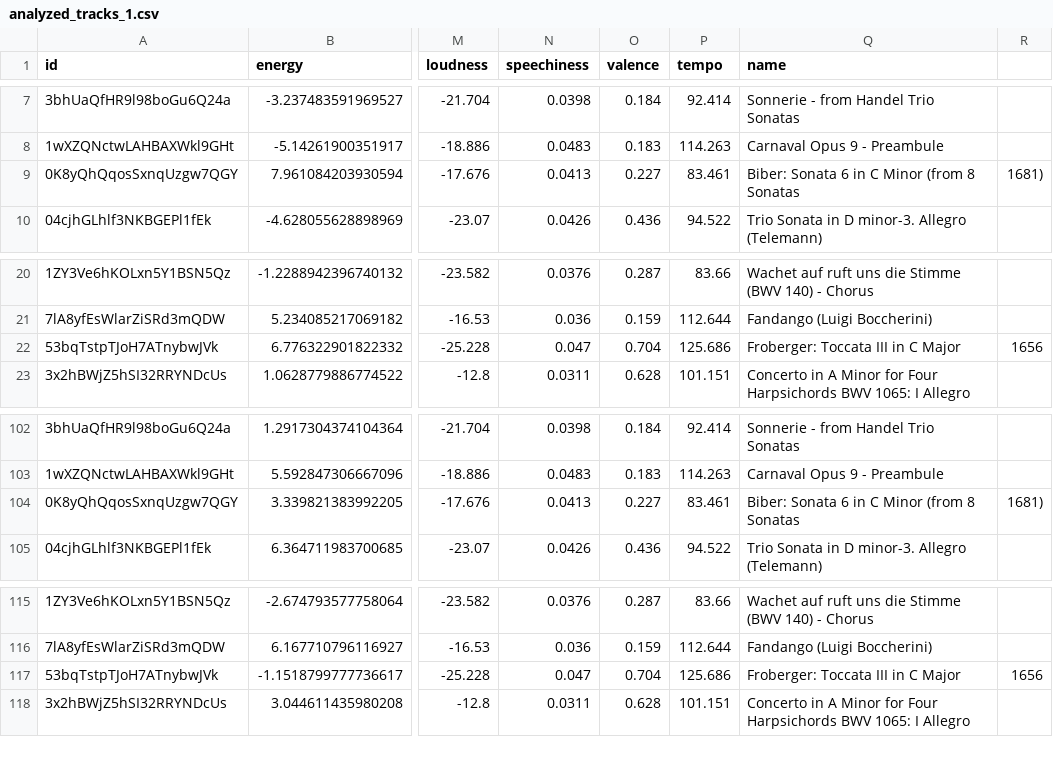
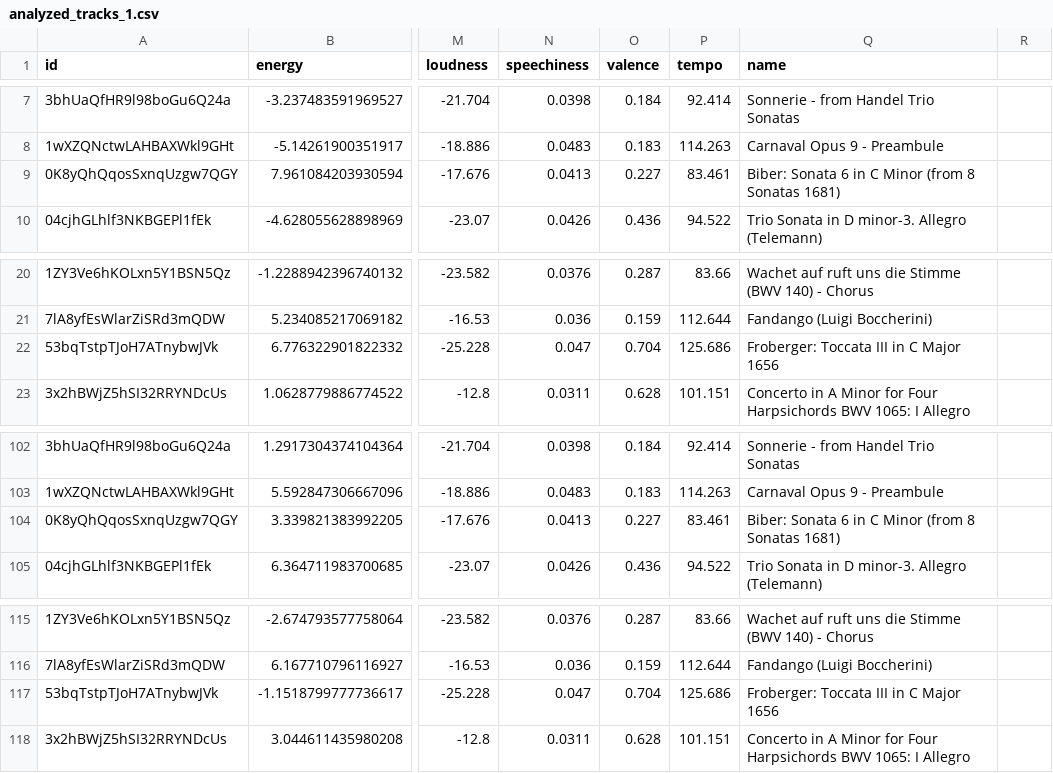
Before and after one commit to high-mood/PSE-Backend, a CSV file: moodanalysis/machinelearning/analyzed_tracks_1.csv, drawn as a sheet; only a part is shown, gaps mark what is left out; the diff names each change by its address in the sheet, - before the commit and + after, or states it on an @@ line.

Commit message:
updated csv file

```diff
--- a/moodanalysis/machinelearning/analyzed_tracks_1.csv
+++ b/moodanalysis/machinelearning/analyzed_tracks_1.csv
-Q9 (name): Biber: Sonata 6 in C Minor (from 8 Sonatas
+Q9 (name): Biber: Sonata 6 in C Minor (from 8 Sonatas 1681)
-R9: 1681)
+R9: (empty)
-Q22 (name): Froberger: Toccata III in C Major
+Q22 (name): Froberger: Toccata III in C Major 1656
-R22: 1656
+R22: (empty)
-Q104 (name): Biber: Sonata 6 in C Minor (from 8 Sonatas
+Q104 (name): Biber: Sonata 6 in C Minor (from 8 Sonatas 1681)
-R104: 1681)
+R104: (empty)
-Q117 (name): Froberger: Toccata III in C Major
+Q117 (name): Froberger: Toccata III in C Major 1656
-R117: 1656
+R117: (empty)
```
